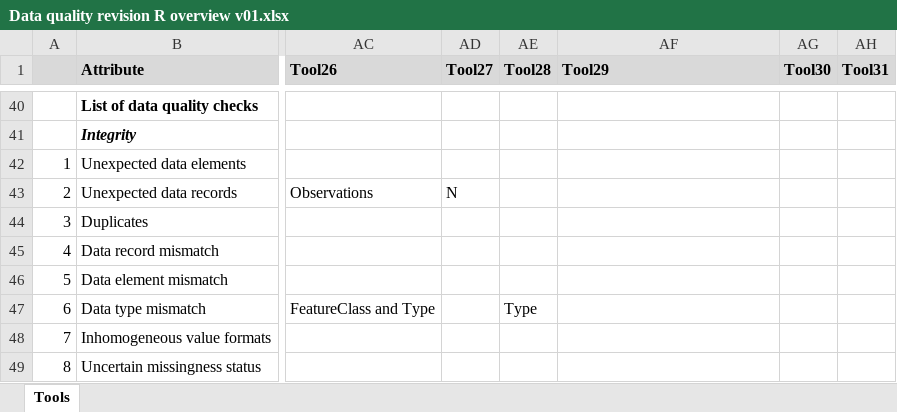
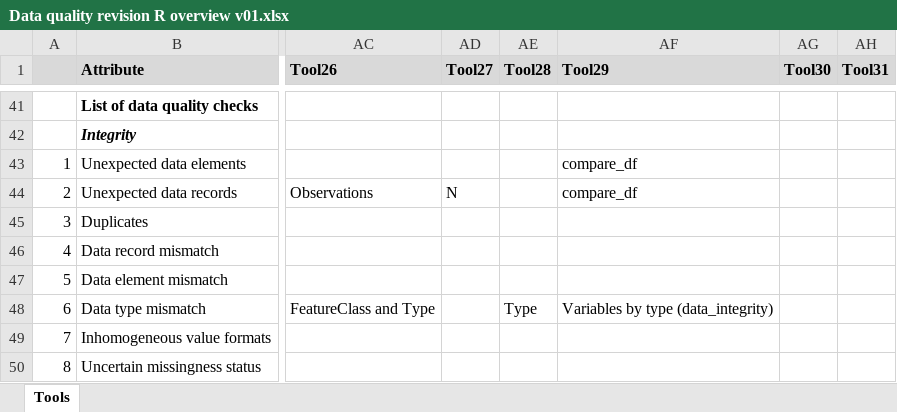
Before and after one commit to JoanyMarino/RPackages4DQA, an Excel workbook: Data quality revision R overview v01.xlsx, sheet Tools, drawn as a sheet; only a part is shown, gaps mark what is left out; values as stored, in another font and other column widths than the file's, no borders; addresses are those after the commit; the diff covers the shown part only; the diff names each change by its address in the sheet, - before the commit and + after, or states it on an @@ line.

```diff
--- a/Data quality revision R overview v01.xlsx (sheet Tools)
+++ b/Data quality revision R overview v01.xlsx (sheet Tools)
-AF43:AF44 (Tool29): (empty)
+AF43:AF44 (Tool29): compare_df
-AF48 (Tool29): (empty)
+AF48 (Tool29): Variables by type (data_integrity)
```
Also changed, not shown: 1 added row and 38 edited cells elsewhere in this sheet, data-quality-criteria_v02.xlsx, 1 other file.
